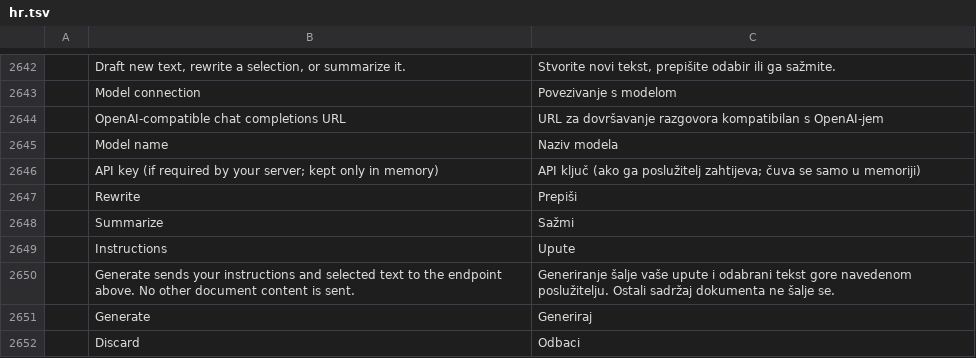
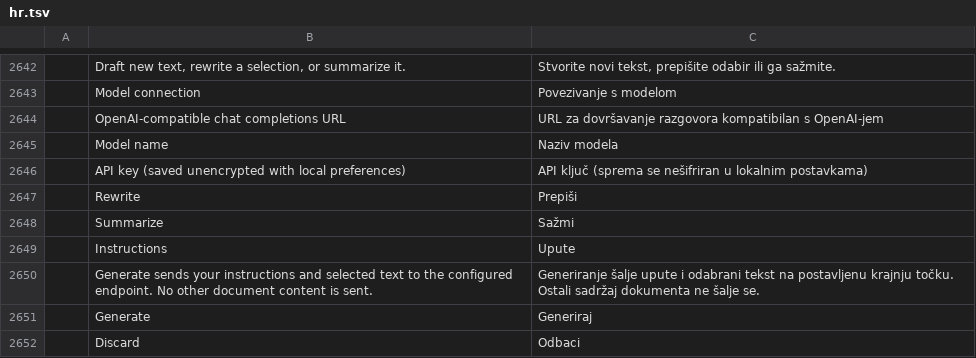
Before and after one commit to dasuday/wordcraft_clone, a TSV file: crates/ui-egui/src/i18n/hr.tsv, drawn as a sheet; only a part is shown, gaps mark what is left out; removed rows and columns are numbered as before the commit, all else as after; the diff names each change by its address in the sheet, - before the commit and + after, or states it on an @@ line.

```diff
--- a/crates/ui-egui/src/i18n/hr.tsv
+++ b/crates/ui-egui/src/i18n/hr.tsv
-row 2646:  | API key (if required by your server; kept only in memory) | API ključ (ako ga poslužitelj zahtijeva; čuva se samo u memoriji)
+row 2646:  | API key (saved unencrypted with local preferences) | API ključ (sprema se nešifriran u lokalnim postavkama)
-B2650: …to the endpoint above. No other…
+B2650: …to the configured endpoint. No other…
-C2650: Generiranje šalje vaše upute i odabrani tekst gore navedenom poslužitelju. Ostali sadržaj…
+C2650: Generiranje šalje upute i odabrani tekst na postavljenu krajnju točku. Ostali sadržaj…
```
Also changed, not shown: crates/ui-egui/src/i18n/hu.tsv, crates/ui-egui/src/i18n/it.tsv, 17 other files.
